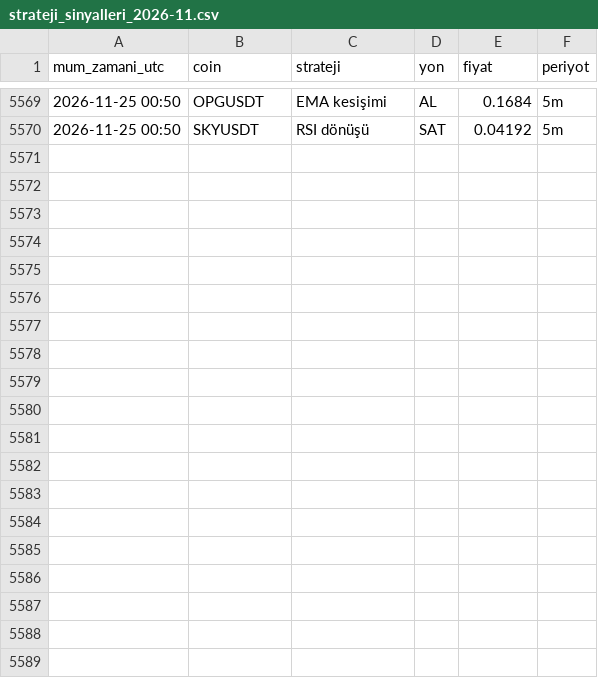
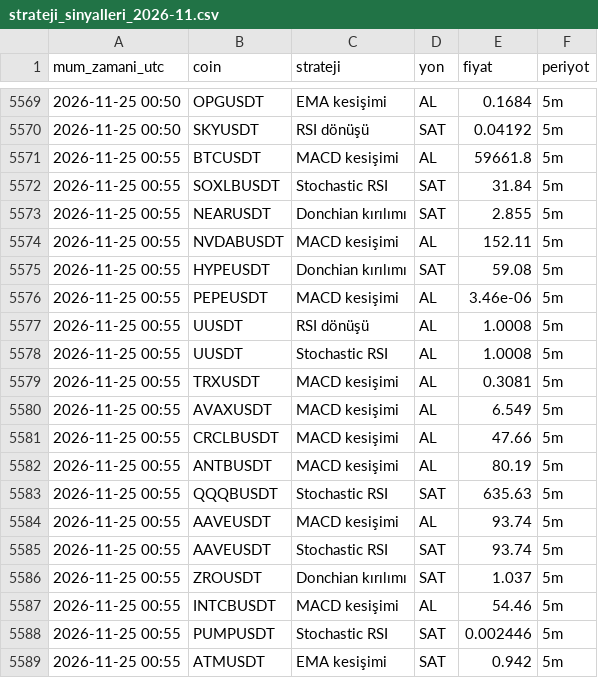
Before and after one commit to yumrukayayunusemre-creator/kripto-sinyal, a CSV file: kayitlar/strateji_sinyalleri_2026-11.csv, drawn as a sheet; only a part is shown, gaps mark what is left out; the diff covers the shown part only.

Commit message:
sinyal kaydı 2026-11-25 01:01 [skip ci]

```diff
--- a/kayitlar/strateji_sinyalleri_2026-11.csv
+++ b/kayitlar/strateji_sinyalleri_2026-11.csv
@@ -5570 +5570,20 @@ mum_zamani_utc,coin,strateji,yon,fiyat,periyot
 2026-11-25 00:50,SKYUSDT,RSI dönüşü,SAT,0.04192,5m
+2026-11-25 00:55,BTCUSDT,MACD kesişimi,AL,59661.8,5m
+2026-11-25 00:55,SOXLBUSDT,Stochastic RSI,SAT,31.84,5m
+2026-11-25 00:55,NEARUSDT,Donchian kırılımı,SAT,2.855,5m
+2026-11-25 00:55,NVDABUSDT,MACD kesişimi,AL,152.11,5m
+2026-11-25 00:55,HYPEUSDT,Donchian kırılımı,SAT,59.08,5m
+2026-11-25 00:55,PEPEUSDT,MACD kesişimi,AL,3.46e-06,5m
+2026-11-25 00:55,UUSDT,RSI dönüşü,AL,1.0008,5m
+2026-11-25 00:55,UUSDT,Stochastic RSI,AL,1.0008,5m
+2026-11-25 00:55,TRXUSDT,MACD kesişimi,AL,0.3081,5m
+2026-11-25 00:55,AVAXUSDT,MACD kesişimi,AL,6.549,5m
+2026-11-25 00:55,CRCLBUSDT,MACD kesişimi,AL,47.66,5m
+2026-11-25 00:55,ANTBUSDT,MACD kesişimi,AL,80.19,5m
+2026-11-25 00:55,QQQBUSDT,Stochastic RSI,SAT,635.63,5m
+2026-11-25 00:55,AAVEUSDT,MACD kesişimi,AL,93.74,5m
+2026-11-25 00:55,AAVEUSDT,Stochastic RSI,SAT,93.74,5m
+2026-11-25 00:55,ZROUSDT,Donchian kırılımı,SAT,1.037,5m
+2026-11-25 00:55,INTCBUSDT,MACD kesişimi,AL,54.46,5m
+2026-11-25 00:55,PUMPUSDT,Stochastic RSI,SAT,0.002446,5m
+2026-11-25 00:55,ATMUSDT,EMA kesişimi,SAT,0.942,5m
```
Also changed, not shown: 12 added rows elsewhere in this file, kayitlar/sinyaller_2026-11.csv, 1 other file.
